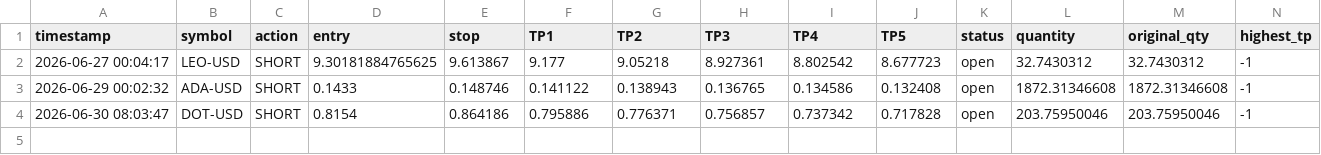
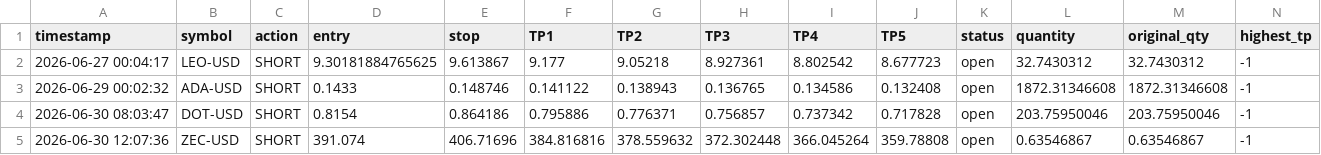
Before and after one commit to mrakbar8175-blip/Crypto-signal-bot, a CSV file: crypto_open_trades.csv, drawn as a sheet; only a part is shown; rows hold the shown columns only; the diff names each change by its address in the sheet, - before the commit and + after, or states it on an @@ line.

```diff
--- a/crypto_open_trades.csv
+++ b/crypto_open_trades.csv
+row 5: 2026-06-30 12:07:36 | ZEC-USD | SHORT | 391.074 | 406.71696 | 384.816816 | 378.559632 | 372.302448 | 366.045264 | 359.78808 | open | 0.63546867 | 0.63546867 | -1
```
Also changed, not shown: crypto_trade_log.csv, 1 other file.
